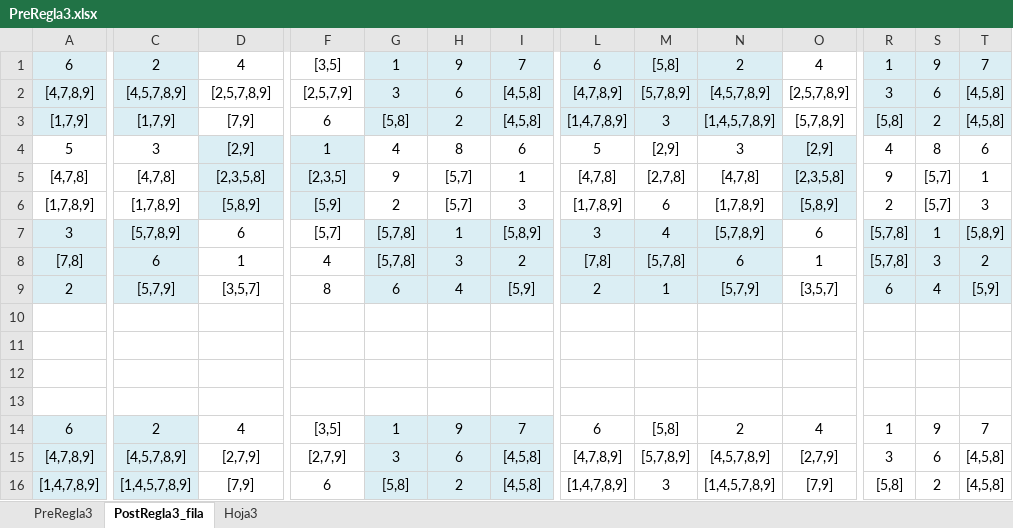
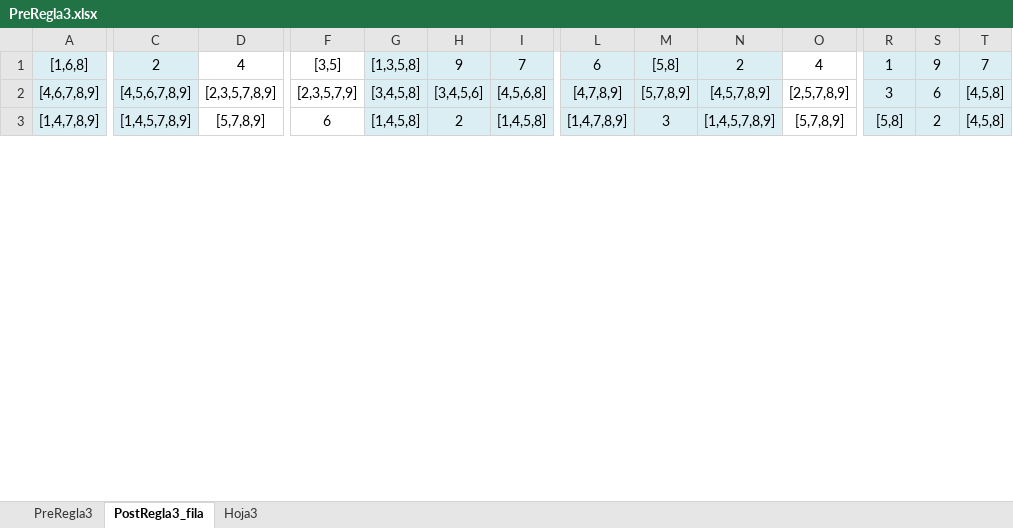
Before and after one commit to asanzsa/cra-p1, an Excel workbook: PreRegla3.xlsx, sheet PostRegla3_fila, drawn as a sheet; only a part is shown, gaps mark what is left out; values as stored, in another font and other column widths than the file's, no borders; removed rows and columns are numbered as before the commit, all else as after; rows hold the shown columns only; the diff covers the shown part only; the diff names each change by its address in the sheet, - before the commit and + after, or states it on an @@ line.

```diff
--- a/PreRegla3.xlsx (sheet PostRegla3_fila)
+++ b/PreRegla3.xlsx (sheet PostRegla3_fila)
-A1: 6
+A1: [1,6,8]
-G1: 1
+G1: [1,3,5,8]
-A2: [4,7,8,9]
+A2: [4,6,7,8,9]
-C2: [4,5,7,8,9]
+C2: [4,5,6,7,8,9]
-D2: [2,5,7,8,9]
+D2: [2,3,5,7,8,9]
-F2: [2,5,7,9]
+F2: [2,3,5,7,9]
-G2: 3
+G2: [3,4,5,8]
-H2: 6
+H2: [3,4,5,6]
-I2: [4,5,8]
+I2: [4,5,6,8]
-row 3: [1,7,9] | [1,7,9] | [7,9] | 6 | [5,8] | 2 | [4,5,8] | [1,4,7,8,9] | 3 | [1,4,5,7,8,9] | [5,7,8,9] | [5,8] | 2 | [4,5,8]
-row 4: 5 | 3 | [2,9] | 1 | 4 | 8 | 6 | 5 | [2,9] | 3 | [2,9] | 4 | 8 | 6
-row 5: [4,7,8] | [4,7,8] | [2,3,5,8] | [2,3,5] | 9 | [5,7] | 1 | [4,7,8] | [2,7,8] | [4,7,8] | [2,3,5,8] | 9 | [5,7] | 1
-row 6: [1,7,8,9] | [1,7,8,9] | [5,8,9] | [5,9] | 2 | [5,7] | 3 | [1,7,8,9] | 6 | [1,7,8,9] | [5,8,9] | 2 | [5,7] | 3
-row 7: 3 | [5,7,8,9] | 6 | [5,7] | [5,7,8] | 1 | [5,8,9] | 3 | 4 | [5,7,8,9] | 6 | [5,7,8] | 1 | [5,8,9]
-row 8: [7,8] | 6 | 1 | 4 | [5,7,8] | 3 | 2 | [7,8] | [5,7,8] | 6 | 1 | [5,7,8] | 3 | 2
-row 9: 2 | [5,7,9] | [3,5,7] | 8 | 6 | 4 | [5,9] | 2 | 1 | [5,7,9] | [3,5,7] | 6 | 4 | [5,9]
-row 10: (empty)
-row 11: (empty)
-row 12: (empty)
-row 13: (empty)
-row 14: 6 | 2 | 4 | [3,5] | 1 | 9 | 7 | 6 | [5,8] | 2 | 4 | 1 | 9 | 7
-row 15: [4,7,8,9] | [4,5,7,8,9] | [2,7,9] | [2,7,9] | 3 | 6 | [4,5,8] | [4,7,8,9] | [5,7,8,9] | [4,5,7,8,9] | [2,7,9] | 3 | 6 | [4,5,8]
-D3: [7,9]
+D3: [5,7,8,9]
-G3: [5,8]
+G3: [1,4,5,8]
-I3: [4,5,8]
+I3: [1,4,5,8]
-L3:N3 fill: none
+L3:N3 fill: #DBEEF4
-O3: [7,9]
+O3: [5,7,8,9]
-R3:T3 fill: none
+R3:T3 fill: #DBEEF4
```
Also changed, not shown: 10 removed rows, 29 edited cells and cell formats elsewhere in this sheet, 3 other files.
